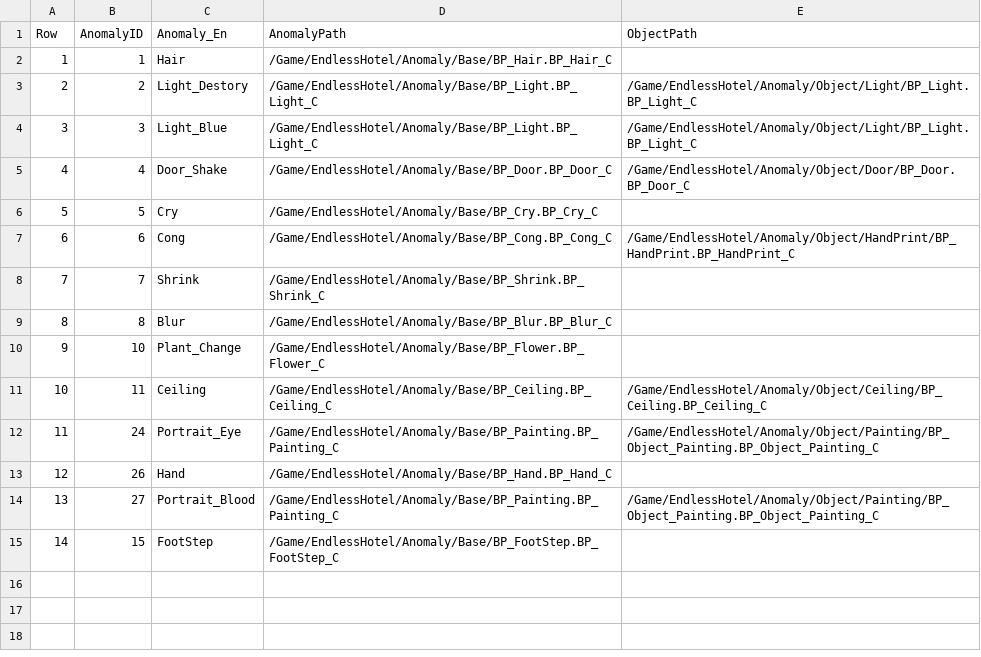
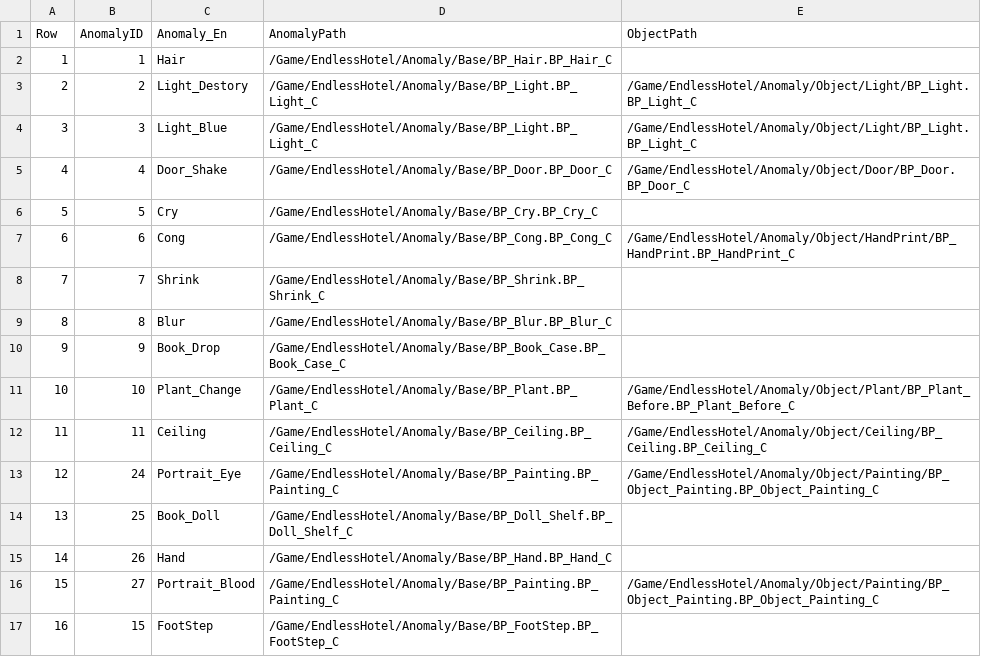
Before and after one commit to pknu-wap/Endless-Hotel, a CSV file: Source/Endless_Hotel/Data/Anomaly/AnomalyData.csv, drawn as a sheet; addresses are those after the commit; the diff names each change by its address in the sheet, - before the commit and + after, or states it on an @@ line.

```diff
--- a/Source/Endless_Hotel/Data/Anomaly/AnomalyData.csv
+++ b/Source/Endless_Hotel/Data/Anomaly/AnomalyData.csv
+row 10: 9 | 9 | Book_Drop | /Game/EndlessHotel/Anomaly/Base/BP_Book_Case.BP_Book_Case_C
@@ column A (Row) renumbered from row 11 down @@
-D11 (AnomalyPath): /Game/EndlessHotel/Anomaly/Base/BP_Flower.BP_Flower_C
+D11 (AnomalyPath): /Game/EndlessHotel/Anomaly/Base/BP_Plant.BP_Plant_C
-E11 (ObjectPath): (empty)
+E11 (ObjectPath): /Game/EndlessHotel/Anomaly/Object/Plant/BP_Plant_Before.BP_Plant_Before_C
+row 14: 13 | 25 | Book_Doll | /Game/EndlessHotel/Anomaly/Base/BP_Doll_Shelf.BP_Doll_Shelf_C
```
Also changed, not shown: 23 other files.
